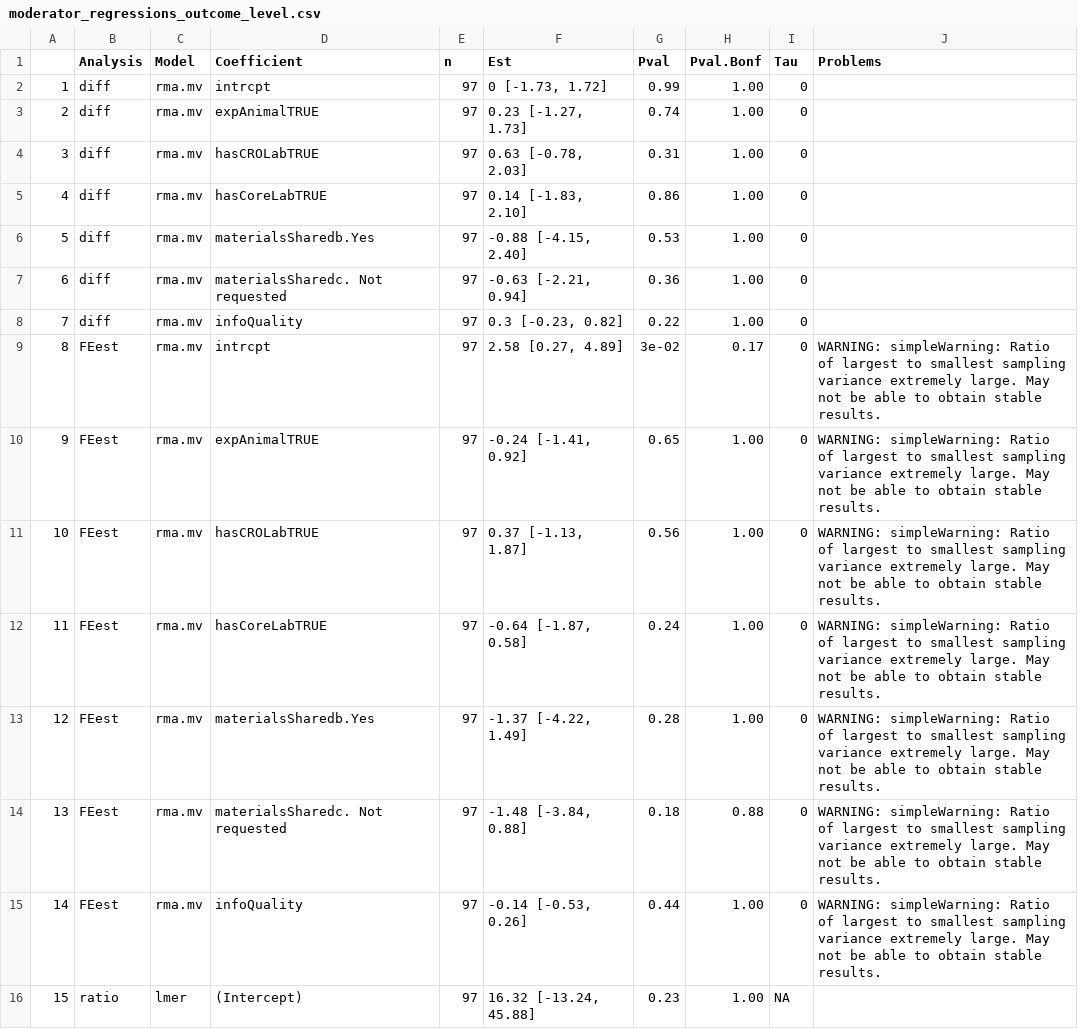
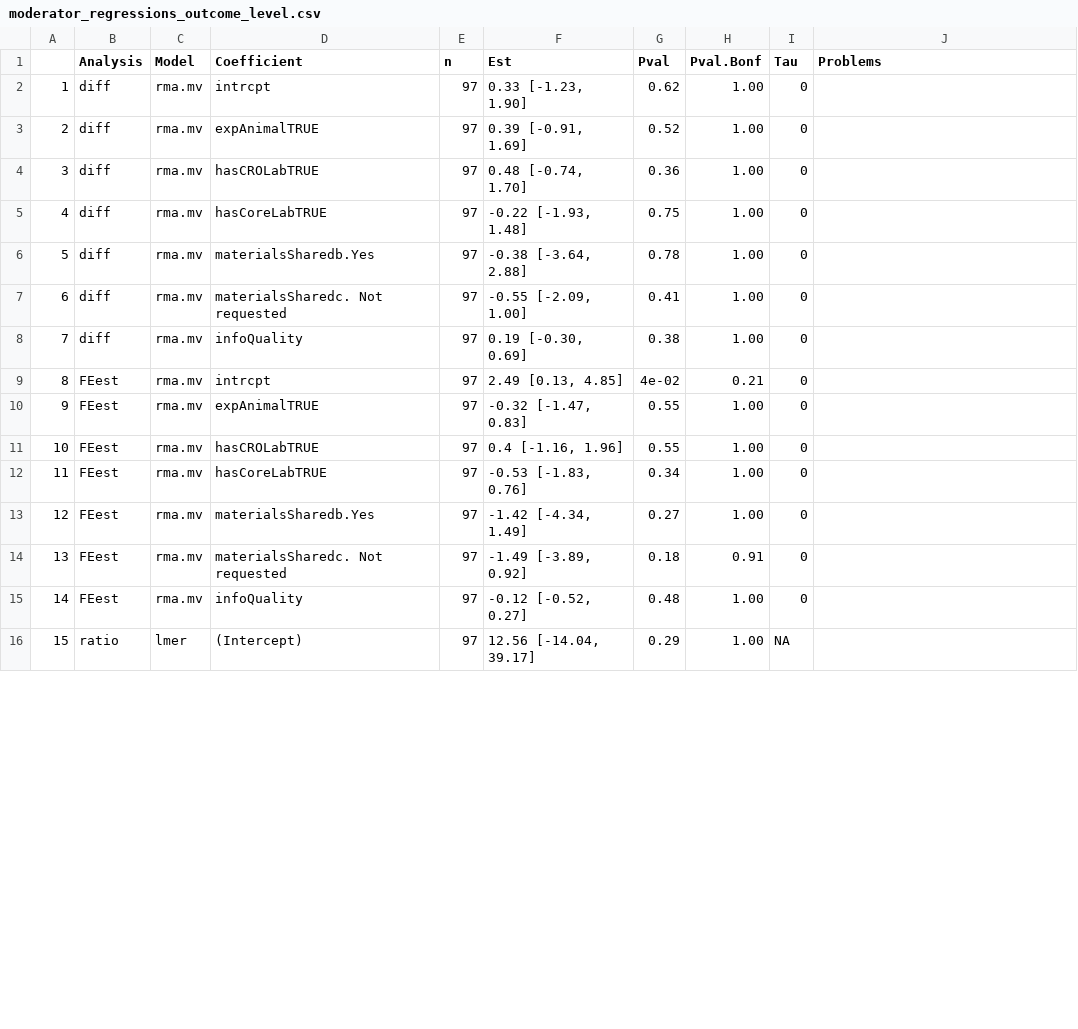
Before and after one commit to mayamathur/rpcb, a CSV file: Results from R/Main tables/moderator_regressions_outcome_level.csv, drawn as a sheet; only a part is shown; the diff covers the shown part only.

```diff
--- a/Results from R/Main tables/moderator_regressions_outcome_level.csv
+++ b/Results from R/Main tables/moderator_regressions_outcome_level.csv
@@ -1,16 +1,16 @@
 "","Analysis","Model","Coefficient","n","Est","Pval","Pval.Bonf","Tau","Problems"
-"1","diff","rma.mv","intrcpt",97,"0 [-1.73, 1.72]","0.99","1.00",0,""
-"2","diff","rma.mv","expAnimalTRUE",97,"0.23 [-1.27, 1.73]","0.74","1.00",0,""
-"3","diff","rma.mv","hasCROLabTRUE",97,"0.63 [-0.78, 2.03]","0.31","1.00",0,""
-"4","diff","rma.mv","hasCoreLabTRUE",97,"0.14 [-1.83, 2.10]","0.86","1.00",0,""
-"5","diff","rma.mv","materialsSharedb.Yes",97,"-0.88 [-4.15, 2.40]","0.53","1.00",0,""
-"6","diff","rma.mv","materialsSharedc. Not requested",97,"-0.63 [-2.21, 0.94]","0.36","1.00",0,""
-"7","diff","rma.mv","infoQuality",97,"0.3 [-0.23, 0.82]","0.22","1.00",0,""
-"8","FEest","rma.mv","intrcpt",97,"2.58 [0.27, 4.89]","3e-02","0.17",0,"WARNING: simpleWarning: Ratio of largest to smallest sampling variance extremely large. May not be able to obtain stable results."
-"9","FEest","rma.mv","expAnimalTRUE",97,"-0.24 [-1.41, 0.92]","0.65","1.00",0,"WARNING: simpleWarning: Ratio of largest to smallest sampling variance extremely large. May not be able to obtain stable results."
-"10","FEest","rma.mv","hasCROLabTRUE",97,"0.37 [-1.13, 1.87]","0.56","1.00",0,"WARNING: simpleWarning: Ratio of largest to smallest sampling variance extremely large. May not be able to obtain stable results."
-"11","FEest","rma.mv","hasCoreLabTRUE",97,"-0.64 [-1.87, 0.58]","0.24","1.00",0,"WARNING: simpleWarning: Ratio of largest to smallest sampling variance extremely large. May not be able to obtain stable results."
-"12","FEest","rma.mv","materialsSharedb.Yes",97,"-1.37 [-4.22, 1.49]","0.28","1.00",0,"WARNING: simpleWarning: Ratio of largest to smallest sampling variance extremely large. May not be able to obtain stable results."
-"13","FEest","rma.mv","materialsSharedc. Not requested",97,"-1.48 [-3.84, 0.88]","0.18","0.88",0,"WARNING: simpleWarning: Ratio of largest to smallest sampling variance extremely large. May not be able to obtain stable results."
-"14","FEest","rma.mv","infoQuality",97,"-0.14 [-0.53, 0.26]","0.44","1.00",0,"WARNING: simpleWarning: Ratio of largest to smallest sampling variance extremely large. May not be able to obtain stable results."
-"15","ratio","lmer","(Intercept)",97,"16.32 [-13.24, 45.88]","0.23","1.00",NA,""
+"1","diff","rma.mv","intrcpt",97,"0.33 [-1.23, 1.90]","0.62","1.00",0,""
+"2","diff","rma.mv","expAnimalTRUE",97,"0.39 [-0.91, 1.69]","0.52","1.00",0,""
+"3","diff","rma.mv","hasCROLabTRUE",97,"0.48 [-0.74, 1.70]","0.36","1.00",0,""
+"4","diff","rma.mv","hasCoreLabTRUE",97,"-0.22 [-1.93, 1.48]","0.75","1.00",0,""
+"5","diff","rma.mv","materialsSharedb.Yes",97,"-0.38 [-3.64, 2.88]","0.78","1.00",0,""
+"6","diff","rma.mv","materialsSharedc. Not requested",97,"-0.55 [-2.09, 1.00]","0.41","1.00",0,""
+"7","diff","rma.mv","infoQuality",97,"0.19 [-0.30, 0.69]","0.38","1.00",0,""
+"8","FEest","rma.mv","intrcpt",97,"2.49 [0.13, 4.85]","4e-02","0.21",0,""
+"9","FEest","rma.mv","expAnimalTRUE",97,"-0.32 [-1.47, 0.83]","0.55","1.00",0,""
+"10","FEest","rma.mv","hasCROLabTRUE",97,"0.4 [-1.16, 1.96]","0.55","1.00",0,""
+"11","FEest","rma.mv","hasCoreLabTRUE",97,"-0.53 [-1.83, 0.76]","0.34","1.00",0,""
+"12","FEest","rma.mv","materialsSharedb.Yes",97,"-1.42 [-4.34, 1.49]","0.27","1.00",0,""
+"13","FEest","rma.mv","materialsSharedc. Not requested",97,"-1.49 [-3.89, 0.92]","0.18","0.91",0,""
+"14","FEest","rma.mv","infoQuality",97,"-0.12 [-0.52, 0.27]","0.48","1.00",0,""
+"15","ratio","lmer","(Intercept)",97,"12.56 [-14.04, 39.17]","0.29","1.00",NA,""
```
Also changed, not shown: 94 edited cells elsewhere in this file, Prepped data/codebook_for_prepped_data.csv, Prepped data/prepped_exp_level_data_pw_metrics.csv, 11 other files.
